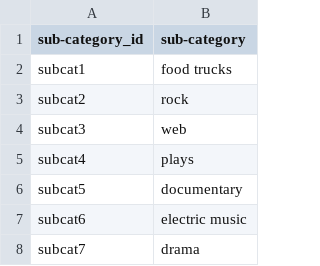
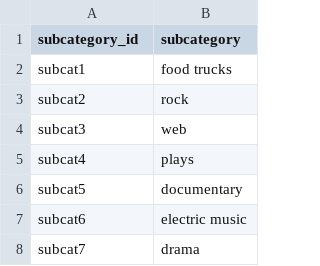
Before and after one commit to crainsk269/UPENN_DSBC_Project2_Crowdfunding_ETL, a CSV file: Resources/subcategory.csv, drawn as a sheet; only a part is shown.

```diff
--- a/Resources/subcategory.csv
+++ b/Resources/subcategory.csv
@@ -1,2 +1,2 @@
-sub-category_id,sub-category
+subcategory_id,subcategory
 subcat1,food trucks
```
Also changed, not shown: Resources/campaign.csv, 4 other files.
